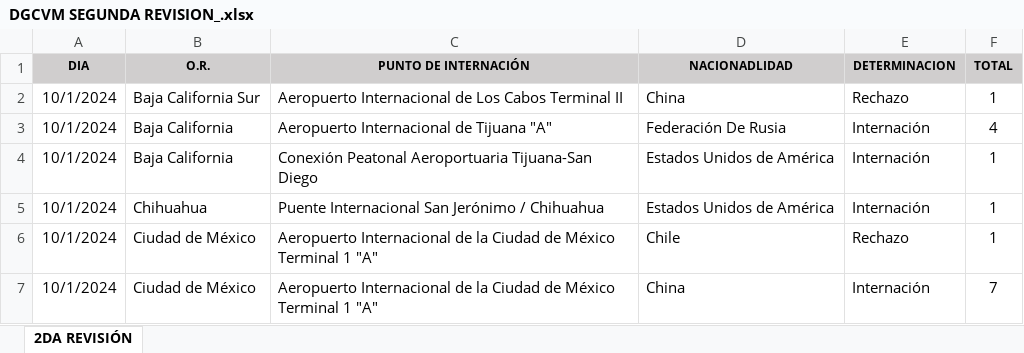
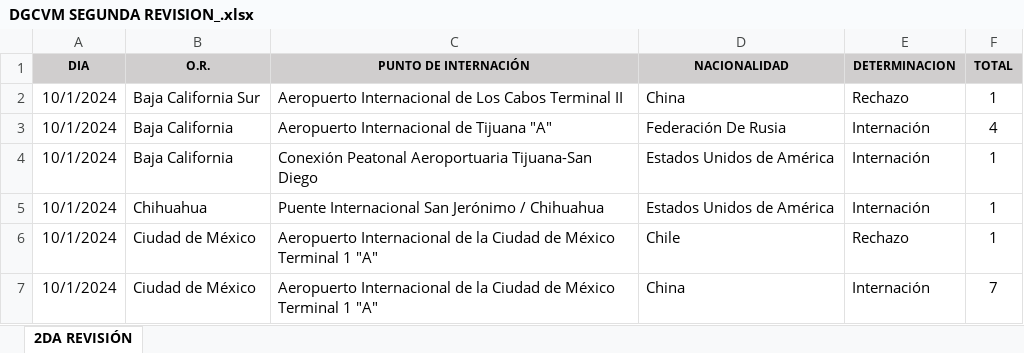
Before and after one commit to OckarLezama/ecosistema-inm, an Excel workbook: DATA/DGCVM SEGUNDA REVISION_.xlsx, sheet 2DA REVISIÓN, drawn as a sheet; only a part is shown; values as stored, in another font and other column widths than the file's, no borders; the diff names each change by its address in the sheet, - before the commit and + after, or states it on an @@ line.

Commit message:
Add files via upload

```diff
--- a/DATA/DGCVM SEGUNDA REVISION_.xlsx (sheet 2DA REVISIÓN)
+++ b/DATA/DGCVM SEGUNDA REVISION_.xlsx (sheet 2DA REVISIÓN)
-D1: NACIONADLIDAD
+D1: NACIONALIDAD
```
